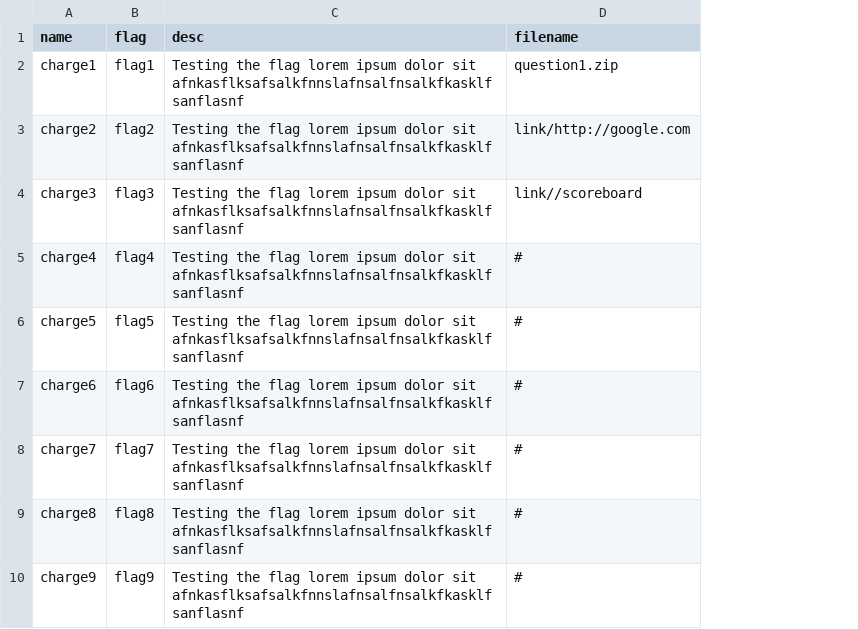
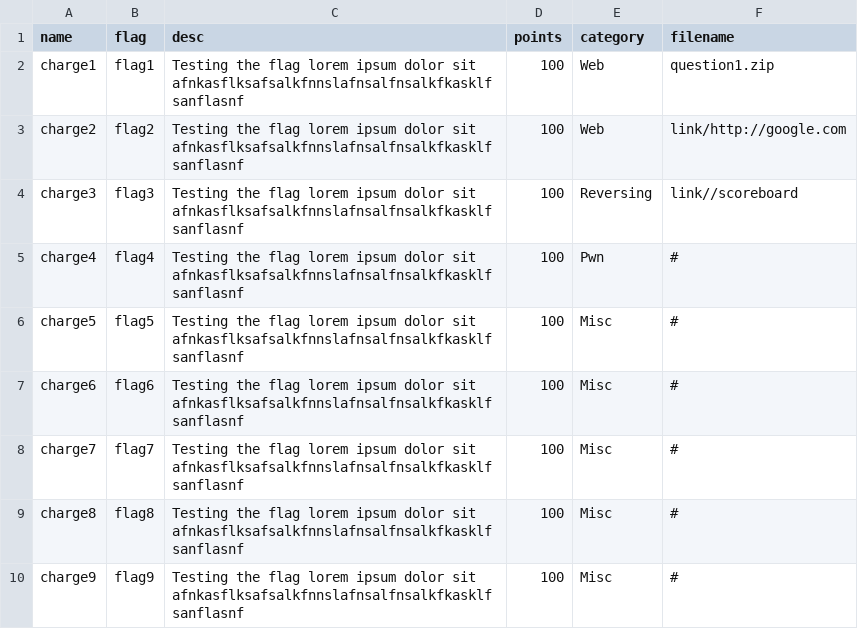
Before and after one commit to arush15june/mehctf, a CSV file: questions.csv, drawn as a sheet; the diff names each change by its address in the sheet, - before the commit and + after, or states it on an @@ line.

Commit message:
update Question model with category, points

```diff
--- a/questions.csv
+++ b/questions.csv
+column D (points), rows 2-10: all 100
+column E (category), rows 2-10: Web | Web | Reversing | Pwn | Misc | Misc | Misc | Misc | Misc
```
Also changed, not shown: 9 other files.
